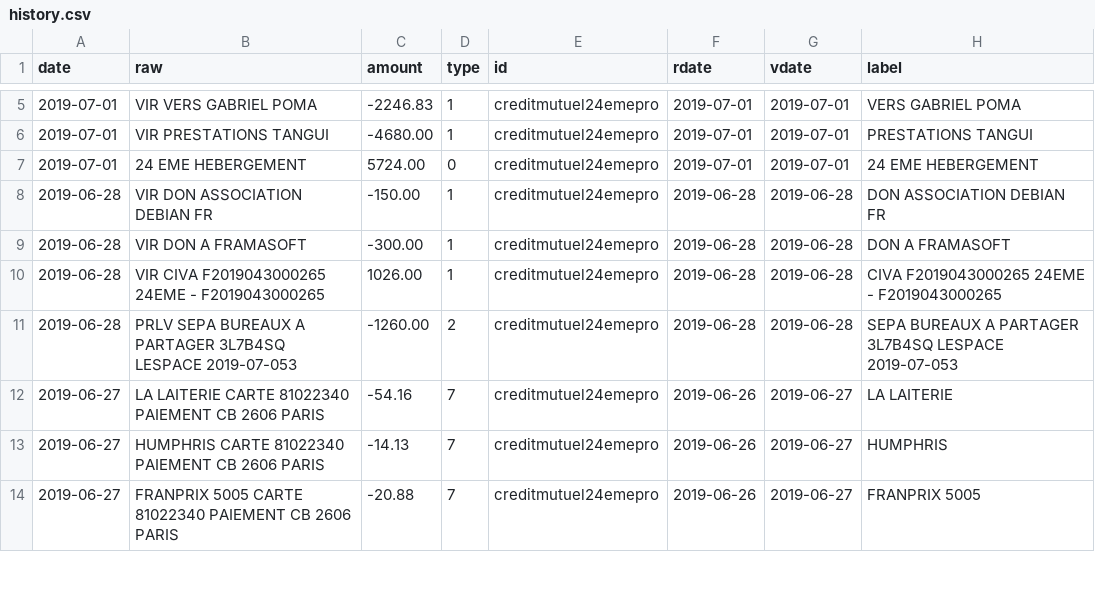
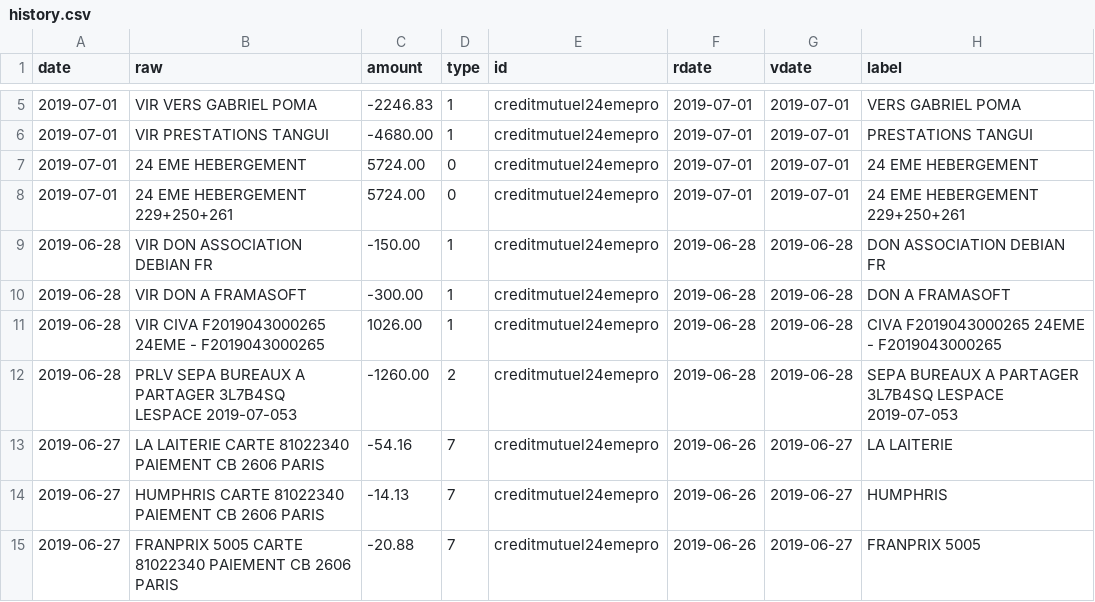
Before and after one commit to 24eme/banque, a CSV file: data/history.csv, drawn as a sheet; only a part is shown, gaps mark what is left out.

Commit message:
Mise à jour des opérations

```diff
--- a/data/history.csv
+++ b/data/history.csv
@@ -7,2 +7,3 @@ date,raw,amount,type,id,rdate,vdate,label
 2019-07-01,"24 EME HEBERGEMENT",5724.00,0,creditmutuel24emepro,2019-07-01,2019-07-01,"24 EME HEBERGEMENT"
+2019-07-01,"24 EME HEBERGEMENT 229+250+261",5724.00,0,creditmutuel24emepro,2019-07-01,2019-07-01,"24 EME HEBERGEMENT 229+250+261"
 2019-06-28,"VIR DON ASSOCIATION DEBIAN FR",-150.00,1,creditmutuel24emepro,2019-06-28,2019-06-28,"DON ASSOCIATION DEBIAN FR"
```
